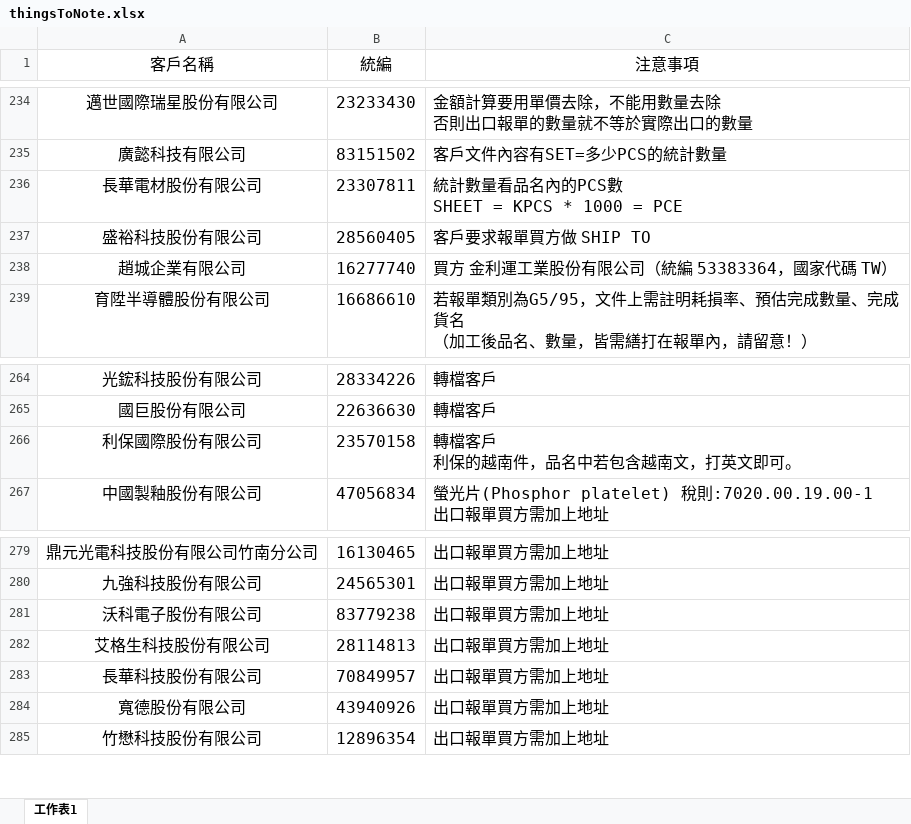
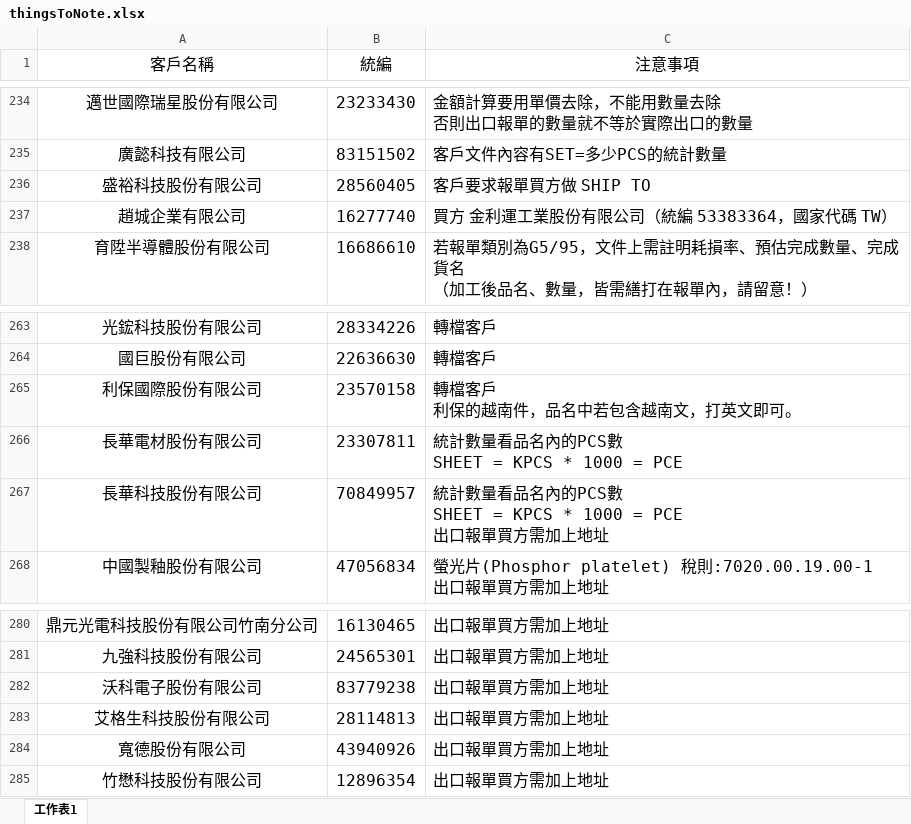
Before and after one commit to liyijung/Export-declaration, an Excel workbook: thingsToNote.xlsx, sheet 工作表1, drawn as a sheet; only a part is shown, gaps mark what is left out; values as stored, in another font and other column widths than the file's, no borders; conditional formats not drawn; removed rows and columns are numbered as before the commit, all else as after; ↵ is a line break in a cell; the diff names each change by its address in the sheet, - before the commit and + after, or states it on an @@ line.

Commit message:
Add files via upload

```diff
--- a/thingsToNote.xlsx (sheet 工作表1)
+++ b/thingsToNote.xlsx (sheet 工作表1)
@@ row 236 moved to row 266: 長華電材股份有限公司 @@
+row 267: 長華科技股份有限公司 | 70849957 | 統計數量看品名內的PCS數 ↵ SHEET = KPCS * 1000 = PCE ↵ 出口報單買方需加上地址
-row 283: 長華科技股份有限公司 | 70849957 | 出口報單買方需加上地址
```
